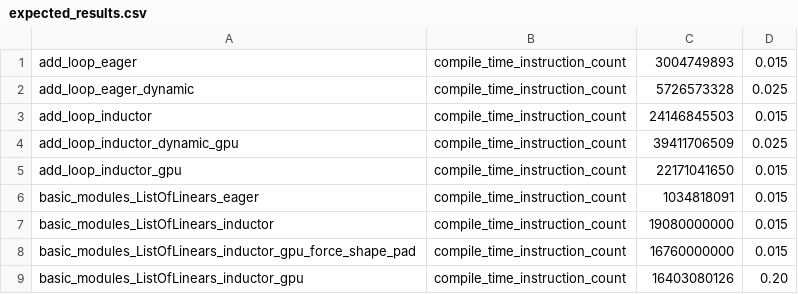
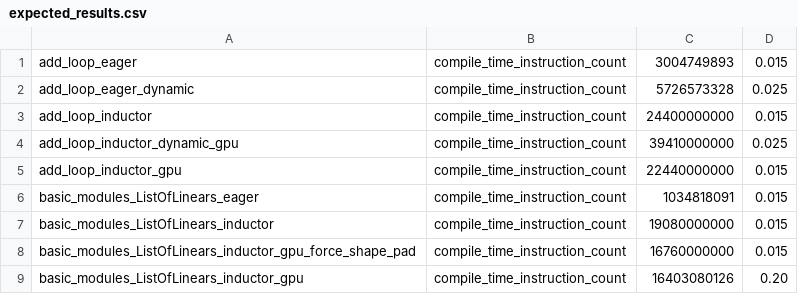
Before and after one commit to habilitacionescarn3/pytorch, a CSV file: benchmarks/dynamo/pr_time_benchmarks/expected_results.csv, drawn as a sheet.

Commit message:
bump up add_loop_inductor_gpu expected instruction count. (#137672)
diff https://github.com/pytorch/pytorch/pull/137117/files increased instruction count for add_loop_inductor_gpu
but not enough to fail in that diff, but now its kind of flaky test .

it failed on recent merge:
<img width="1351" alt="Screenshot 2024-10-09 at 5 25 57 PM" src="https://github.com/user-attachments/assets/27178f76-c08e-4d13-9ac4-4cd70f146611">

and here is the history
<img width="1047" alt="Screenshot 2024-10-09 at 5 26 07 PM" src="https://github.com/user-attachments/assets/bd563e34-6f7f-461a-ae54-8a616be9bf09">
<img width="777" alt="Screenshot 2024-10-09 at 5 30 19 PM" src="https://github.com/user-attachments/assets/d0a1ca81-2bdb-4cf6-8ac8-ba5971d447bf">

Pull Request resolved: https://github.com/pytorch/pytorch/pull/137672
Approved by: https://github.com/masnesral

```diff
--- a/benchmarks/dynamo/pr_time_benchmarks/expected_results.csv
+++ b/benchmarks/dynamo/pr_time_benchmarks/expected_results.csv
@@ -2,5 +2,5 @@ add_loop_eager,                compile_time_instruction_count, 3004749893,  0.01
 add_loop_eager_dynamic,        compile_time_instruction_count, 5726573328,  0.025
-add_loop_inductor,             compile_time_instruction_count, 24146845503, 0.015
-add_loop_inductor_dynamic_gpu, compile_time_instruction_count, 39411706509, 0.025
-add_loop_inductor_gpu,         compile_time_instruction_count, 22171041650, 0.015
+add_loop_inductor,             compile_time_instruction_count, 24400000000, 0.015
+add_loop_inductor_dynamic_gpu, compile_time_instruction_count, 39410000000, 0.025
+add_loop_inductor_gpu,         compile_time_instruction_count, 22440000000, 0.015
 basic_modules_ListOfLinears_eager,                         compile_time_instruction_count, 1034818091,     0.015
```
